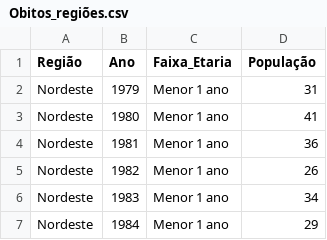
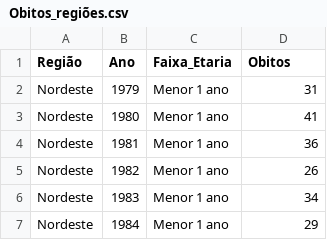
Before and after one commit to pauloqxm/leucemia-regioes, a CSV file: Obitos_regiões.csv, drawn as a sheet; only a part is shown.

Commit message:
Add files via upload

```diff
--- a/Obitos_regiões.csv
+++ b/Obitos_regiões.csv
@@ -1,2 +1,2 @@
-Região,Ano,Faixa_Etaria,População
+Região,Ano,Faixa_Etaria,Obitos
 Nordeste,1979,Menor 1 ano,31
```
